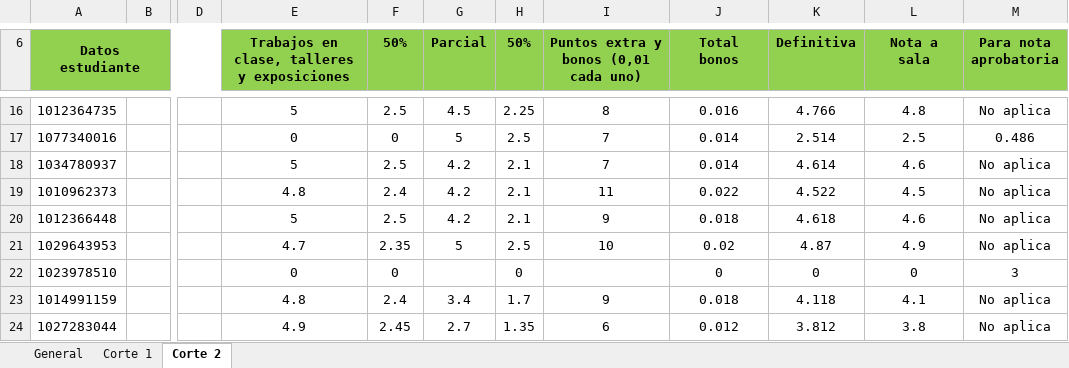
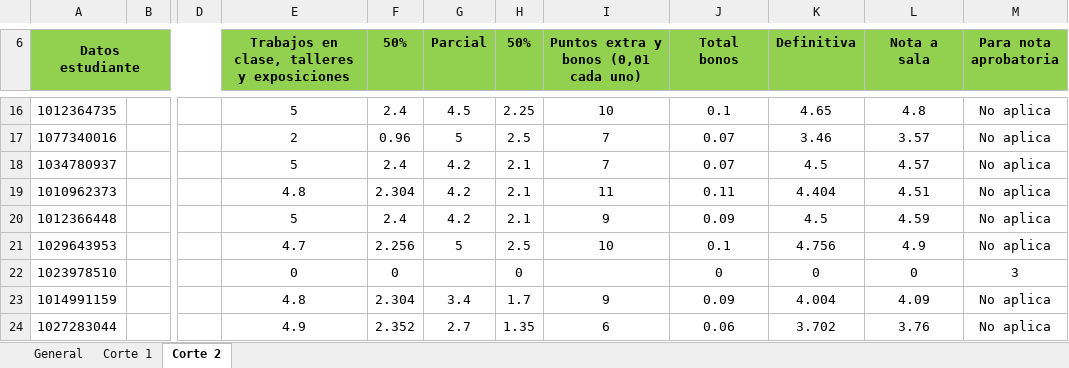
Before and after one commit to DMVP2/Calificaciones-M2-2026-1, an Excel workbook: Corte_2.xlsx, sheet Corte 2, drawn as a sheet; only a part is shown, gaps mark what is left out; values as stored, in another font and other column widths than the file's, no borders; conditional formats not drawn; the diff covers the shown part only; the diff names each change by its address in the sheet, - before the commit and + after, or states it on an @@ line.

```diff
--- a/Corte_2.xlsx (sheet Corte 2)
+++ b/Corte_2.xlsx (sheet Corte 2)
-F16 (50%): 2.5
+F16 (50%): 2.4
-I16: 8
+I16: 10
-J16 (Total bonos): 0.016
+J16 (Total bonos): 0.1
-K16 (Definitiva): 4.766
+K16 (Definitiva): 4.65
-E17: 0
+E17: 2
-F17 (50%): 0
+F17 (50%): 0.96
-J17:J18 (Total bonos): 0.014
+J17:J18 (Total bonos): 0.07
-K17 (Definitiva): 2.514
+K17 (Definitiva): 3.46
-L17 (Nota a sala): 2.5
+L17 (Nota a sala): 3.57
-M17 (Para nota aprobatoria): 0.486
+M17 (Para nota aprobatoria): No aplica
-F18 (50%): 2.5
+F18 (50%): 2.4
-K18 (Definitiva): 4.614
+K18 (Definitiva): 4.5
-L18 (Nota a sala): 4.6
+L18 (Nota a sala): 4.57
-F19 (50%): 2.4
+F19 (50%): 2.304
-J19 (Total bonos): 0.022
+J19 (Total bonos): 0.11
-K19 (Definitiva): 4.522
+K19 (Definitiva): 4.404
-L19 (Nota a sala): 4.5
+L19 (Nota a sala): 4.51
-F20 (50%): 2.5
+F20 (50%): 2.4
-J20 (Total bonos): 0.018
+J20 (Total bonos): 0.09
-K20 (Definitiva): 4.618
+K20 (Definitiva): 4.5
-L20 (Nota a sala): 4.6
+L20 (Nota a sala): 4.59
-F21 (50%): 2.35
+F21 (50%): 2.256
-J21 (Total bonos): 0.02
+J21 (Total bonos): 0.1
-K21 (Definitiva): 4.87
+K21 (Definitiva): 4.756
-F23 (50%): 2.4
+F23 (50%): 2.304
-J23 (Total bonos): 0.018
+J23 (Total bonos): 0.09
-K23 (Definitiva): 4.118
+K23 (Definitiva): 4.004
-L23 (Nota a sala): 4.1
+L23 (Nota a sala): 4.09
-F24 (50%): 2.45
+F24 (50%): 2.352
-J24 (Total bonos): 0.012
+J24 (Total bonos): 0.06
-K24 (Definitiva): 3.812
+K24 (Definitiva): 3.702
-L24 (Nota a sala): 3.8
+L24 (Nota a sala): 3.76
```
Also changed, not shown: 88 edited cells elsewhere in this sheet, formulas that keep their value.
